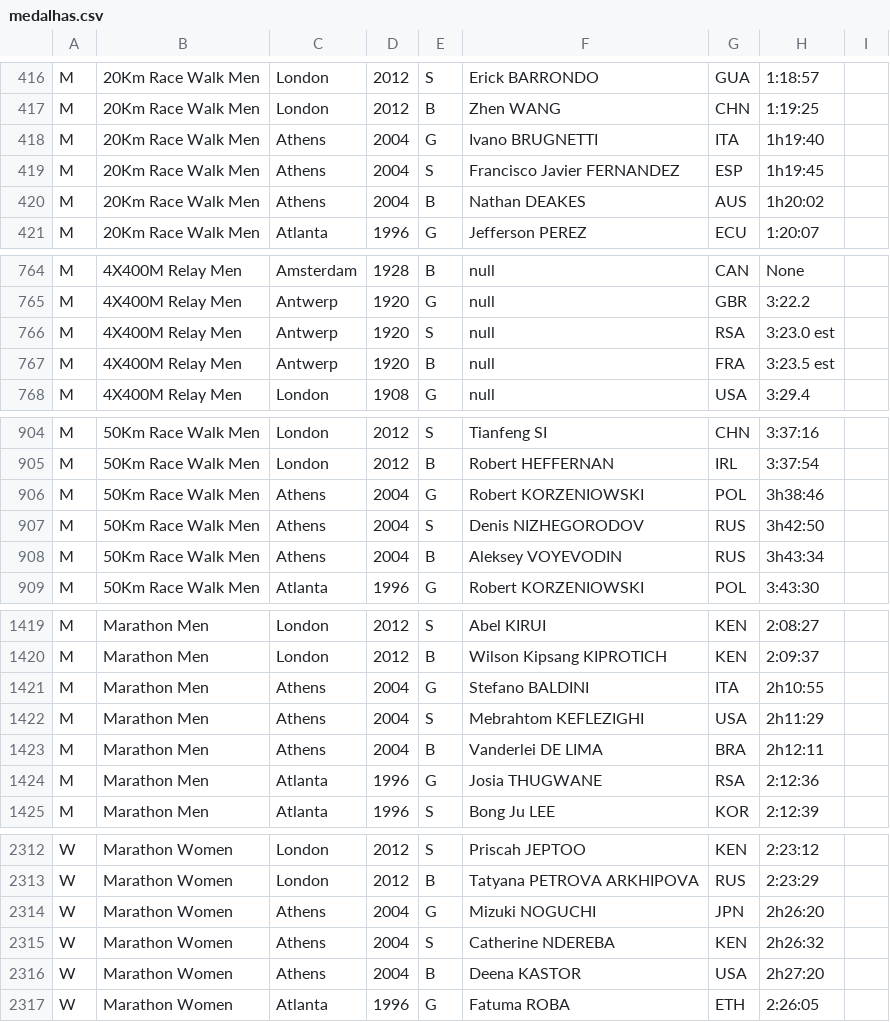
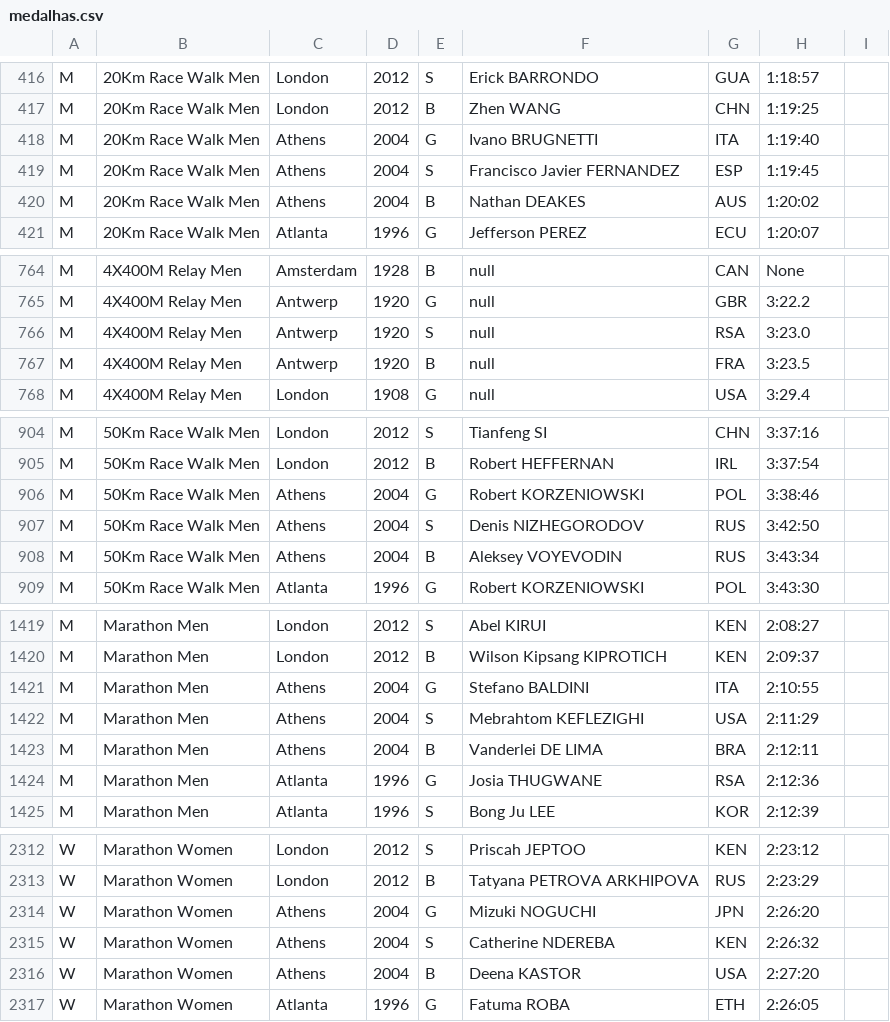
Before and after one commit to CarlosDuAssis/Projeto_PROG2, a CSV file: arquivos/medalhas.csv, drawn as a sheet; only a part is shown, gaps mark what is left out; the diff covers the shown part only.

```diff
--- a/arquivos/medalhas.csv
+++ b/arquivos/medalhas.csv
@@ -417,5 +417,5 @@ M,20Km Race Walk Men,London,2012,S,Erick BARRONDO,GUA,1:18:57
 M,20Km Race Walk Men,London,2012,B,Zhen WANG,CHN,1:19:25
-M,20Km Race Walk Men,Athens,2004,G,Ivano BRUGNETTI,ITA,1h19:40
-M,20Km Race Walk Men,Athens,2004,S,Francisco Javier FERNANDEZ,ESP,1h19:45
-M,20Km Race Walk Men,Athens,2004,B,Nathan DEAKES,AUS,1h20:02
+M,20Km Race Walk Men,Athens,2004,G,Ivano BRUGNETTI,ITA,1:19:40
+M,20Km Race Walk Men,Athens,2004,S,Francisco Javier FERNANDEZ,ESP,1:19:45
+M,20Km Race Walk Men,Athens,2004,B,Nathan DEAKES,AUS,1:20:02
 M,20Km Race Walk Men,Atlanta,1996,G,Jefferson PEREZ,ECU,1:20:07
@@ -765,4 +765,4 @@ M,4X400M Relay Men,Amsterdam,1928,B,null,CAN,None
 M,4X400M Relay Men,Antwerp,1920,G,null,GBR,3:22.2
-M,4X400M Relay Men,Antwerp,1920,S,null,RSA,3:23.0 est
-M,4X400M Relay Men,Antwerp,1920,B,null,FRA,3:23.5 est
+M,4X400M Relay Men,Antwerp,1920,S,null,RSA,3:23.0
+M,4X400M Relay Men,Antwerp,1920,B,null,FRA,3:23.5
 M,4X400M Relay Men,London,1908,G,null,USA,3:29.4
@@ -905,5 +905,5 @@ M,50Km Race Walk Men,London,2012,S,Tianfeng SI,CHN,3:37:16
 M,50Km Race Walk Men,London,2012,B,Robert HEFFERNAN,IRL,3:37:54
-M,50Km Race Walk Men,Athens,2004,G,Robert KORZENIOWSKI,POL,3h38:46
-M,50Km Race Walk Men,Athens,2004,S,Denis NIZHEGORODOV,RUS,3h42:50
-M,50Km Race Walk Men,Athens,2004,B,Aleksey VOYEVODIN,RUS,3h43:34
+M,50Km Race Walk Men,Athens,2004,G,Robert KORZENIOWSKI,POL,3:38:46
+M,50Km Race Walk Men,Athens,2004,S,Denis NIZHEGORODOV,RUS,3:42:50
+M,50Km Race Walk Men,Athens,2004,B,Aleksey VOYEVODIN,RUS,3:43:34
 M,50Km Race Walk Men,Atlanta,1996,G,Robert KORZENIOWSKI,POL,3:43:30
@@ -1420,5 +1420,5 @@ M,Marathon Men,London,2012,S,Abel KIRUI,KEN,2:08:27
 M,Marathon Men,London,2012,B,Wilson Kipsang KIPROTICH,KEN,2:09:37
-M,Marathon Men,Athens,2004,G,Stefano BALDINI,ITA,2h10:55
-M,Marathon Men,Athens,2004,S,Mebrahtom KEFLEZIGHI,USA,2h11:29
-M,Marathon Men,Athens,2004,B,Vanderlei DE LIMA,BRA,2h12:11
+M,Marathon Men,Athens,2004,G,Stefano BALDINI,ITA,2:10:55
+M,Marathon Men,Athens,2004,S,Mebrahtom KEFLEZIGHI,USA,2:11:29
+M,Marathon Men,Athens,2004,B,Vanderlei DE LIMA,BRA,2:12:11
 M,Marathon Men,Atlanta,1996,G,Josia THUGWANE,RSA,2:12:36
@@ -2313,5 +2313,5 @@ W,Marathon Women,London,2012,S,Priscah JEPTOO,KEN,2:23:12
 W,Marathon Women,London,2012,B,Tatyana PETROVA ARKHIPOVA,RUS,2:23:29
-W,Marathon Women,Athens,2004,G,Mizuki NOGUCHI,JPN,2h26:20
-W,Marathon Women,Athens,2004,S,Catherine NDEREBA,KEN,2h26:32
-W,Marathon Women,Athens,2004,B,Deena KASTOR,USA,2h27:20
+W,Marathon Women,Athens,2004,G,Mizuki NOGUCHI,JPN,2:26:20
+W,Marathon Women,Athens,2004,S,Catherine NDEREBA,KEN,2:26:32
+W,Marathon Women,Athens,2004,B,Deena KASTOR,USA,2:27:20
 W,Marathon Women,Atlanta,1996,G,Fatuma ROBA,ETH,2:26:05
```
Also changed, not shown: 66 edited cells elsewhere in this file.
